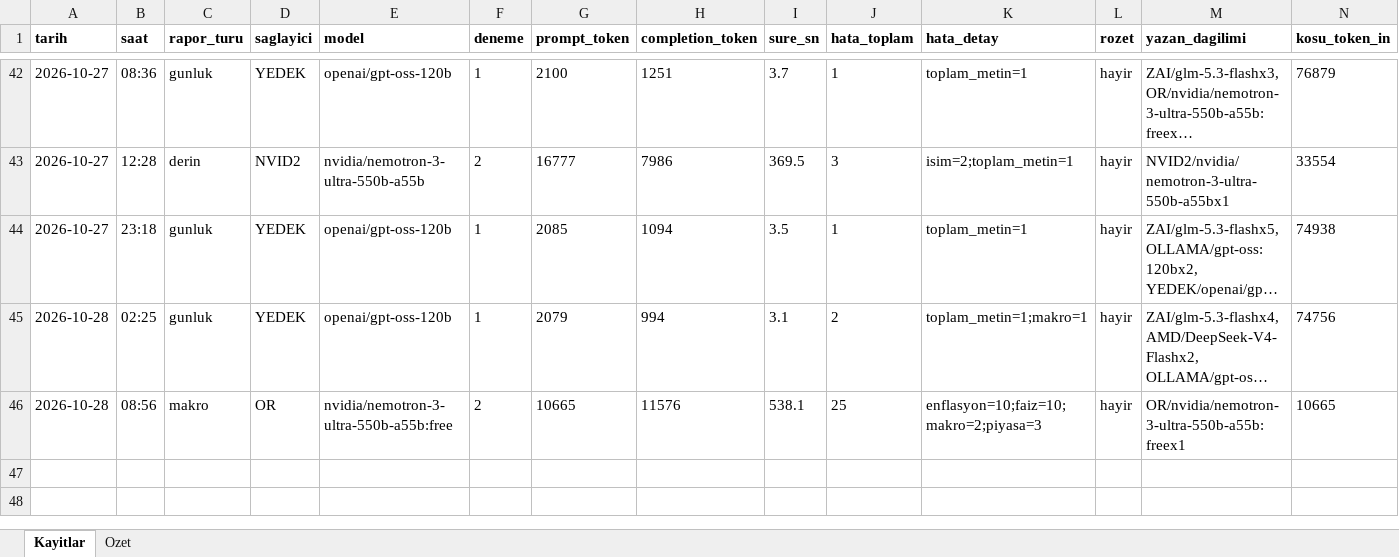
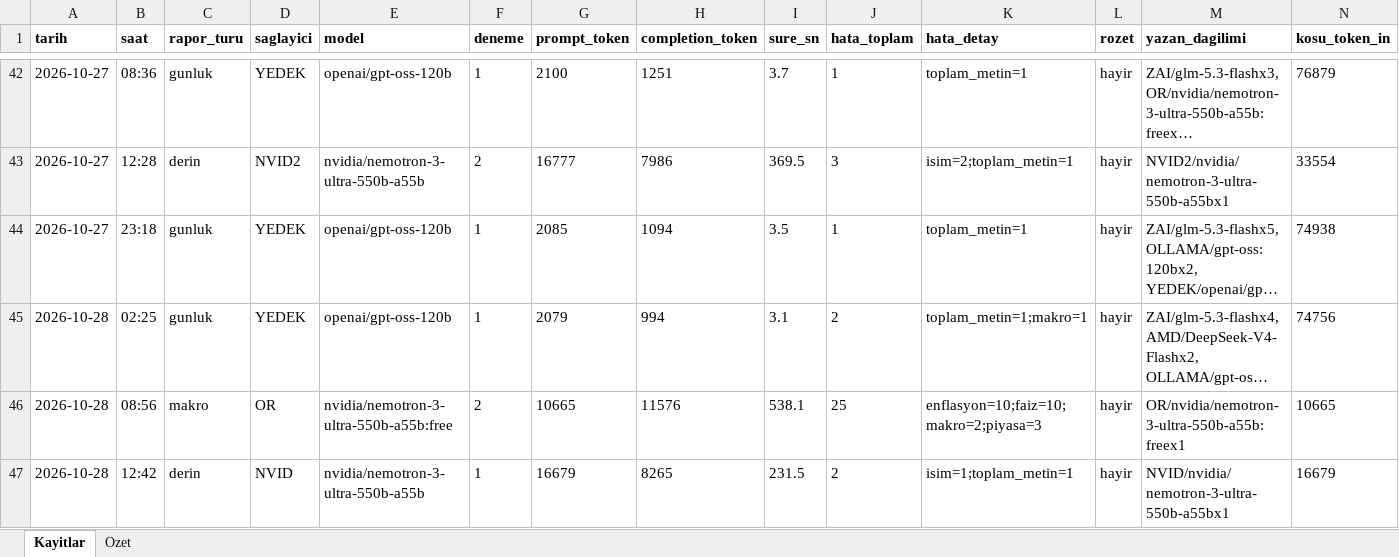
Before and after one commit to gunluk-raporlar/borsa-raporlari, an Excel workbook: data/kullanim-defteri.xlsx, sheet Kayitlar, drawn as a sheet; only a part is shown, gaps mark what is left out; long unchanged cells end in …; values as stored, in another font and other column widths than the file's, no borders; rows hold the shown columns only; the diff names each change by its address in the sheet, - before the commit and + after, or states it on an @@ line.

Commit message:
Derin analiz guncellemesi [CI Skip]

```diff
--- a/data/kullanim-defteri.xlsx (sheet Kayitlar)
+++ b/data/kullanim-defteri.xlsx (sheet Kayitlar)
+row 47: 2026-10-28 | 12:42 | derin | NVID | nvidia/nemotron-3-ultra-550b-a55b | 1 | 16679 | 8265 | 231.5 | 2 | isim=1;toplam_metin=1 | hayir | NVID/nvidia/nemotron-3-ultra-550b-a55bx1 | 16679
```
Also changed, not shown: sheet Ozet, 5 other files.
